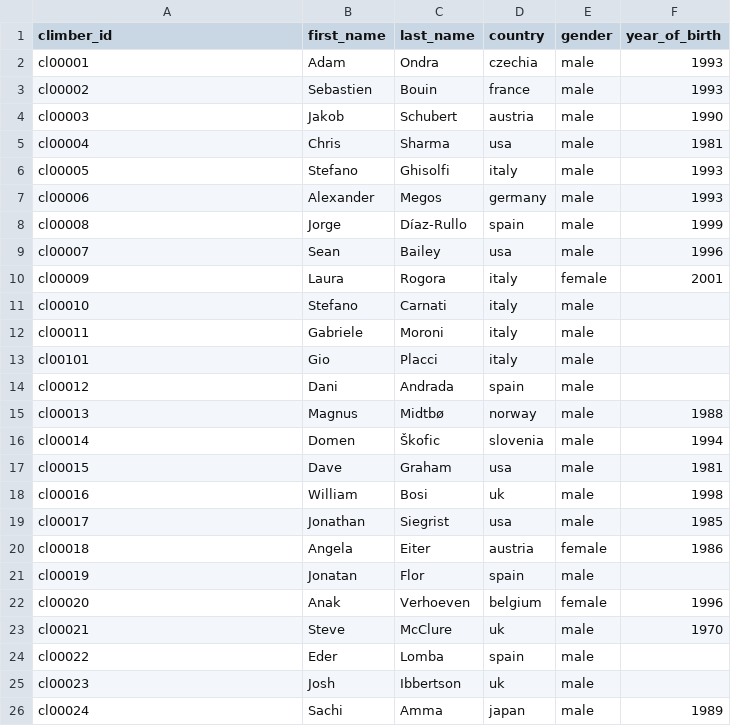
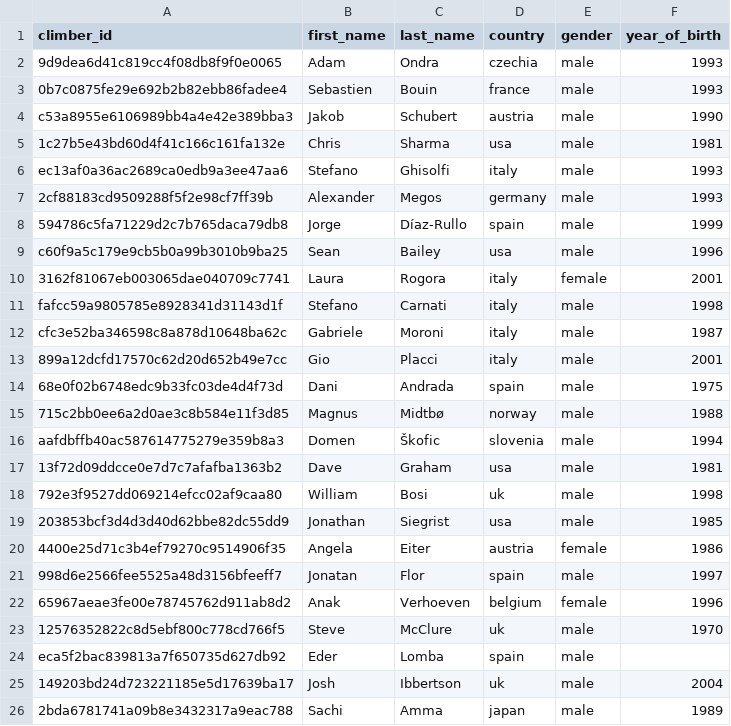
Before and after one commit to 9cpluss/hardest-climbs, a CSV file: data/climbers_table.csv, drawn as a sheet; only a part is shown; the diff covers the shown part only.

```diff
--- a/data/climbers_table.csv
+++ b/data/climbers_table.csv
@@ -1,26 +1,26 @@
 climber_id,first_name,last_name,country,gender,year_of_birth
-cl00001,Adam,Ondra,czechia,male,1993
-cl00002,Sebastien,Bouin,france,male,1993
-cl00003,Jakob,Schubert,austria,male,1990
-cl00004,Chris,Sharma,usa,male,1981
-cl00005,Stefano,Ghisolfi,italy,male,1993
-cl00006,Alexander,Megos,germany,male,1993
-cl00008,Jorge,Díaz-Rullo,spain,male,1999
-cl00007,Sean,Bailey,usa,male,1996
-cl00009,Laura,Rogora,italy,female,2001
-cl00010,Stefano,Carnati,italy,male,
-cl00011,Gabriele,Moroni,italy,male,
-cl00101,Gio,Placci,italy,male,
-cl00012,Dani,Andrada,spain,male,
-cl00013,Magnus,Midtbø,norway,male,1988
-cl00014,Domen,Škofic,slovenia,male,1994
-cl00015,Dave,Graham,usa,male,1981
-cl00016,William,Bosi,uk,male,1998
-cl00017,Jonathan,Siegrist,usa,male,1985
-cl00018,Angela,Eiter,austria,female,1986
-cl00019,Jonatan,Flor,spain,male,
-cl00020,Anak,Verhoeven,belgium,female,1996
-cl00021,Steve,McClure,uk,male,1970
-cl00022,Eder,Lomba,spain,male,
-cl00023,Josh,Ibbertson,uk,male,
-cl00024,Sachi,Amma,japan,male,1989
+9d9dea6d41c819cc4f08db8f9f0e0065,Adam,Ondra,czechia,male,1993
+0b7c0875fe29e692b2b82ebb86fadee4,Sebastien,Bouin,france,male,1993
+c53a8955e6106989bb4a4e42e389bba3,Jakob,Schubert,austria,male,1990
+1c27b5e43bd60d4f41c166c161fa132e,Chris,Sharma,usa,male,1981
+ec13af0a36ac2689ca0edb9a3ee47aa6,Stefano,Ghisolfi,italy,male,1993
+2cf88183cd9509288f5f2e98cf7ff39b,Alexander,Megos,germany,male,1993
+594786c5fa71229d2c7b765daca79db8,Jorge,Díaz-Rullo,spain,male,1999
+c60f9a5c179e9cb5b0a99b3010b9ba25,Sean,Bailey,usa,male,1996
+3162f81067eb003065dae040709c7741,Laura,Rogora,italy,female,2001
+fafcc59a9805785e8928341d31143d1f,Stefano,Carnati,italy,male,1998
+cfc3e52ba346598c8a878d10648ba62c,Gabriele,Moroni,italy,male,1987
+899a12dcfd17570c62d20d652b49e7cc,Gio,Placci,italy,male,2001
+68e0f02b6748edc9b33fc03de4d4f73d,Dani,Andrada,spain,male,1975
+715c2bb0ee6a2d0ae3c8b584e11f3d85,Magnus,Midtbø,norway,male,1988
+aafdbffb40ac587614775279e359b8a3,Domen,Škofic,slovenia,male,1994
+13f72d09ddcce0e7d7c7afafba1363b2,Dave,Graham,usa,male,1981
+792e3f9527dd069214efcc02af9caa80,William,Bosi,uk,male,1998
+203853bcf3d4d3d40d62bbe82dc55dd9,Jonathan,Siegrist,usa,male,1985
+4400e25d71c3b4ef79270c9514906f35,Angela,Eiter,austria,female,1986
+998d6e2566fee5525a48d3156bfeeff7,Jonatan,Flor,spain,male,1997
+65967aeae3fe00e78745762d911ab8d2,Anak,Verhoeven,belgium,female,1996
+12576352822c8d5ebf800c778cd766f5,Steve,McClure,uk,male,1970
+eca5f2bac839813a7f650735d627db92,Eder,Lomba,spain,male,
+149203bd24d723221185e5d17639ba17,Josh,Ibbertson,uk,male,2004
+2bda6781741a09b8e3432317a9eac788,Sachi,Amma,japan,male,1989
```
Also changed, not shown: 127 edited cells elsewhere in this file, data/routes_table.csv, data/sends_table.csv.
